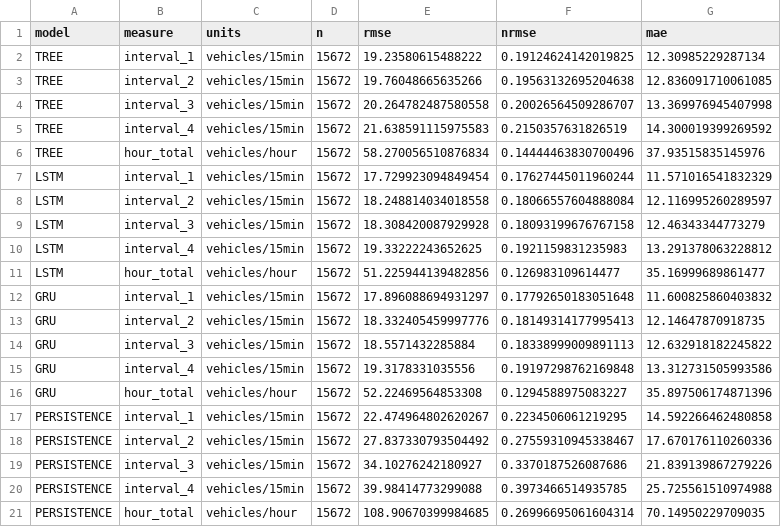
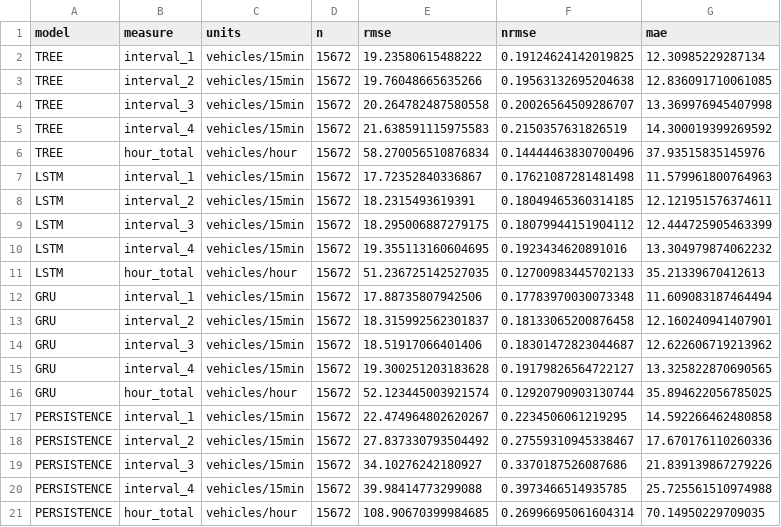
Before and after one commit to AntOnKnee05/Assignment-2b-COS30019, a CSV file: results/recursive_metrics.csv, drawn as a sheet.

```diff
--- a/results/recursive_metrics.csv
+++ b/results/recursive_metrics.csv
@@ -6,12 +6,12 @@ TREE,interval_4,vehicles/15min,15672,21.638591115975583,0.2150357631826519,14.30
 TREE,hour_total,vehicles/hour,15672,58.270056510876834,0.14444463830700496,37.93515835145976
-LSTM,interval_1,vehicles/15min,15672,17.729923094849454,0.17627445011960244,11.571016541832329
-LSTM,interval_2,vehicles/15min,15672,18.248814034018558,0.18066557604888084,12.116995260289597
-LSTM,interval_3,vehicles/15min,15672,18.308420087929928,0.18093199676767158,12.46343344773279
-LSTM,interval_4,vehicles/15min,15672,19.33222243652625,0.1921159831235983,13.291378063228812
-LSTM,hour_total,vehicles/hour,15672,51.225944139482856,0.126983109614477,35.16999689861477
-GRU,interval_1,vehicles/15min,15672,17.896088694931297,0.17792650183051648,11.600825860403832
-GRU,interval_2,vehicles/15min,15672,18.332405459997776,0.18149314177995413,12.14647870918735
-GRU,interval_3,vehicles/15min,15672,18.5571432285884,0.18338999009891113,12.632918182245822
-GRU,interval_4,vehicles/15min,15672,19.3178331035556,0.19197298762169848,13.312731505993586
-GRU,hour_total,vehicles/hour,15672,52.22469564853308,0.1294588975083227,35.897506174871396
+LSTM,interval_1,vehicles/15min,15672,17.72352840336867,0.17621087281481498,11.579961800764963
+LSTM,interval_2,vehicles/15min,15672,18.2315493619391,0.18049465360314185,12.121951576374611
+LSTM,interval_3,vehicles/15min,15672,18.295006887279175,0.18079944151904112,12.444725905463399
+LSTM,interval_4,vehicles/15min,15672,19.355113160604695,0.1923434620891016,13.304979874062232
+LSTM,hour_total,vehicles/hour,15672,51.236725142527035,0.12700983445702133,35.21339670412613
+GRU,interval_1,vehicles/15min,15672,17.88735807942506,0.17783970030073348,11.609083187464494
+GRU,interval_2,vehicles/15min,15672,18.315992562301837,0.18133065200876458,12.160240941407901
+GRU,interval_3,vehicles/15min,15672,18.51917066401406,0.18301472823044687,12.622606719213962
+GRU,interval_4,vehicles/15min,15672,19.300251203183628,0.19179826564722127,13.325822870690565
+GRU,hour_total,vehicles/hour,15672,52.123445003921574,0.12920790903130744,35.894622056785025
 PERSISTENCE,interval_1,vehicles/15min,15672,22.474964802620267,0.2234506061219295,14.592266462480858
```
Also changed, not shown: results/metrics.csv, results/per_series_metrics.csv, 18 other files.
